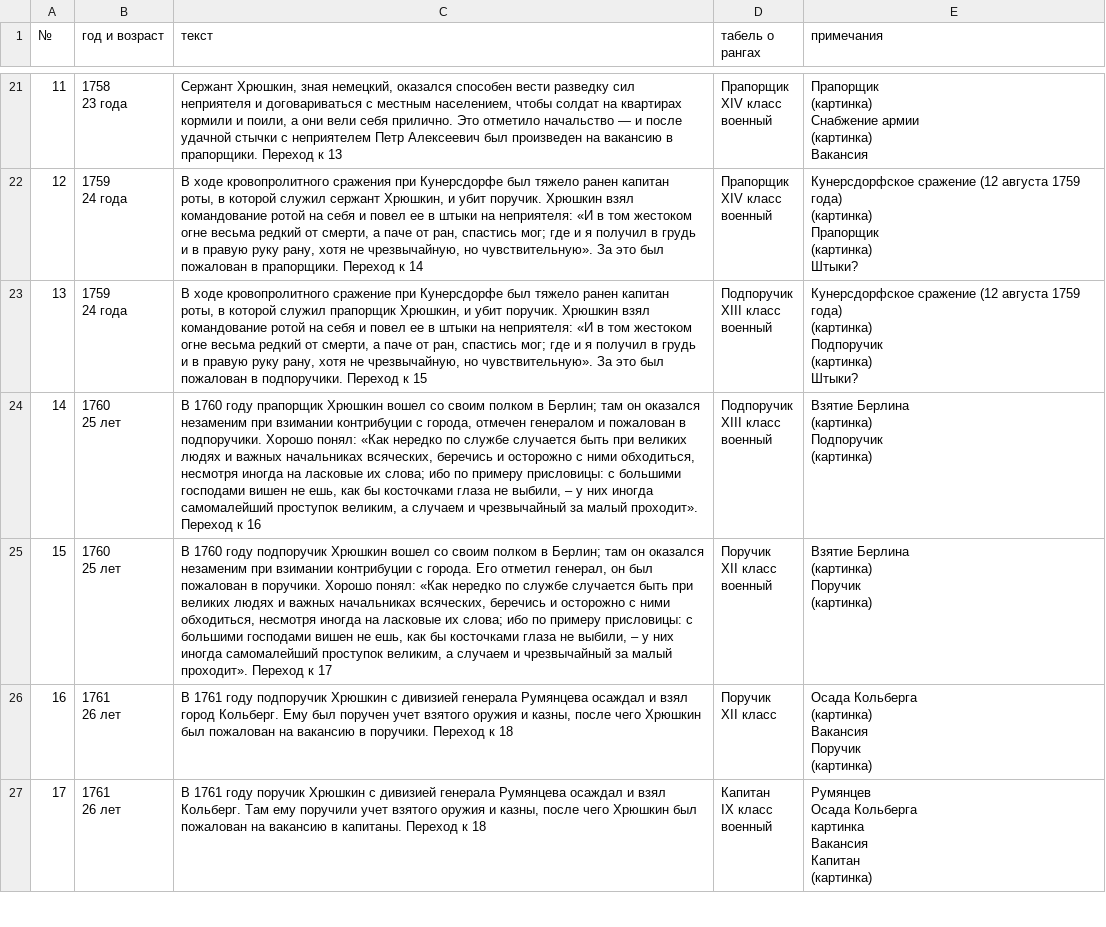
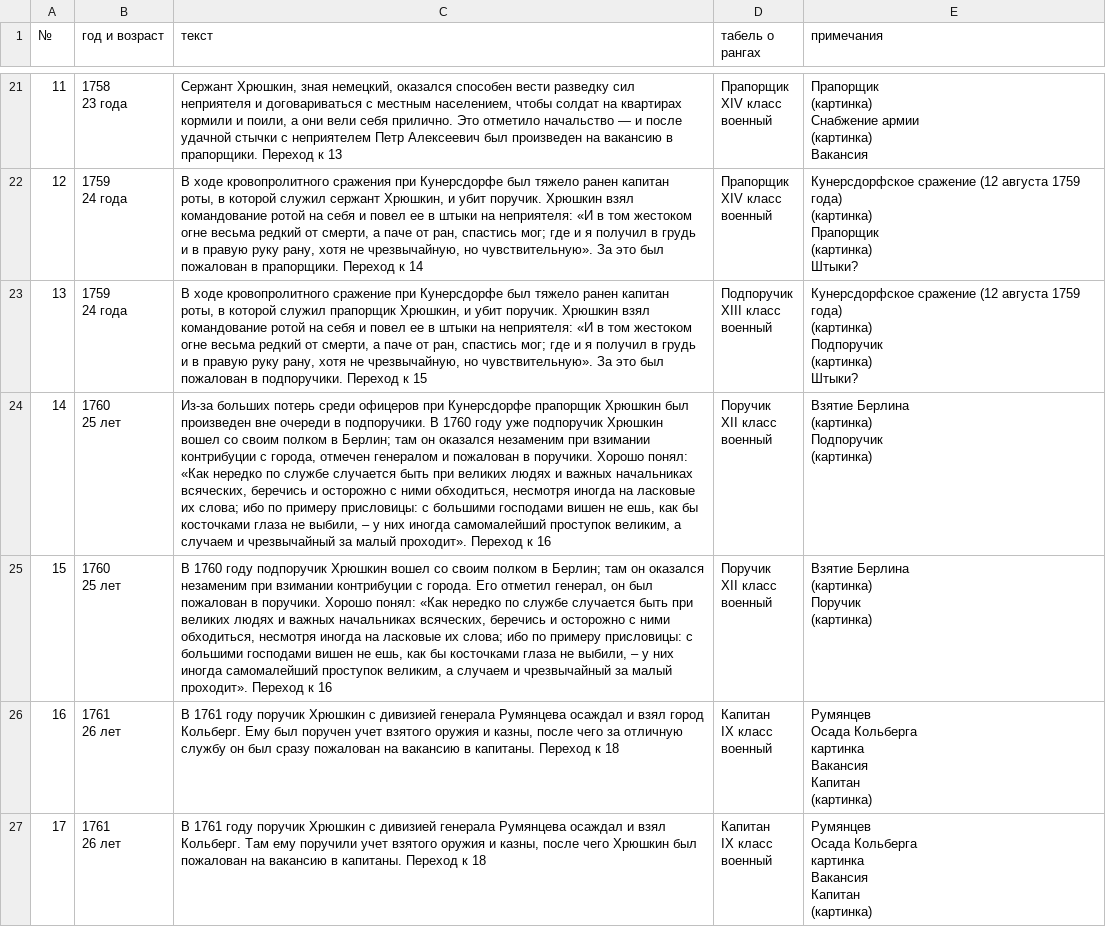
Before and after one commit to opportunato/nobleman-game, a CSV file: script.csv, drawn as a sheet; only a part is shown, gaps mark what is left out; ↵ is a line break in a cell; the diff covers the shown part only; the diff names each change by its address in the sheet, - before the commit and + after, or states it on an @@ line.

Commit message:
Updated script, added full ranks, ranks table layout

```diff
--- a/script.csv
+++ b/script.csv
-C24 (текст): В 1760 году прапорщик Хрюшкин вошел со своим полком в Берлин; там он оказался незаменим при взимании контрибуции с города, отмечен генералом и пожалован в подпоручики. Хорошо понял:…
+C24 (текст): Из-за больших потерь среди офицеров при Кунерсдорфе прапорщик Хрюшкин был произведен вне очереди в подпоручики. В 1760 году уже подпоручик Хрюшкин вошел со своим полком в Берлин; там он оказался незаменим при взимании контрибуции с города, отмечен генералом и пожалован в поручики. Хорошо понял:…
-D24 (табель о рангах): Подпоручик ↵ XIII класс ↵ военный
+D24 (табель о рангах): Поручик ↵ XII класс ↵ военный
-C25 (текст): …Переход к 17
+C25 (текст): …Переход к 16
-C26 (текст): …1761 году подпоручик Хрюшкин с дивизией генерала Румянцева осаждал и взял город Кольберг. Ему был поручен учет взятого оружия и казны, после чего Хрюшкин был пожалован на вакансию в поручики. Переход к…
+C26 (текст): …1761 году поручик Хрюшкин с дивизией генерала Румянцева осаждал и взял город Кольберг. Ему был поручен учет взятого оружия и казны, после чего за отличную службу он был сразу пожалован на вакансию в капитаны. Переход к…
-D26 (табель о рангах): Поручик ↵ XII класс
+D26 (табель о рангах): Капитан ↵ IX класс ↵ военный
-E26 (примечания): Осада Кольберга ↵ (картинка) ↵ Вакансия ↵ Поручик ↵ (картинка)
+E26 (примечания): Румянцев ↵ Осада Кольберга ↵ картинка ↵ Вакансия ↵ Капитан ↵ (картинка)
```
Also changed, not shown: 26 edited cells elsewhere in this file, 12 other files.
